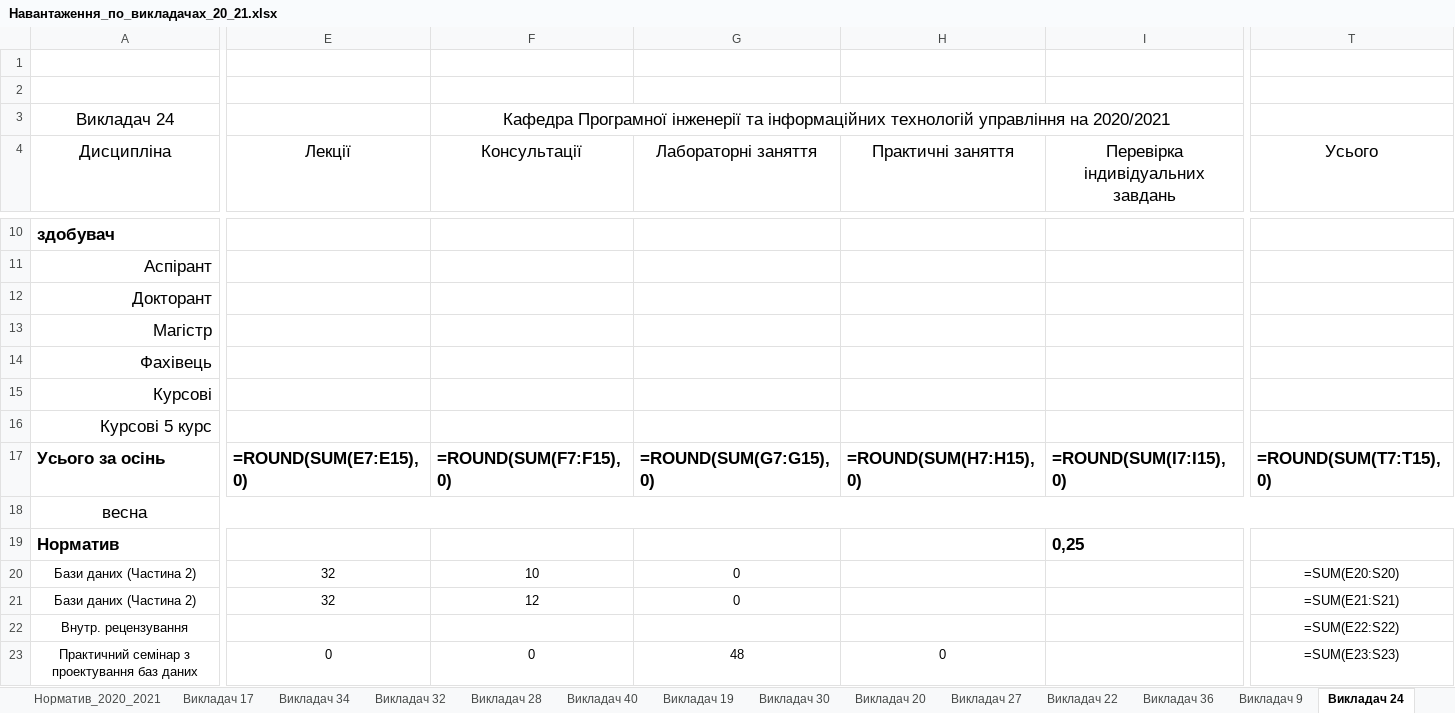
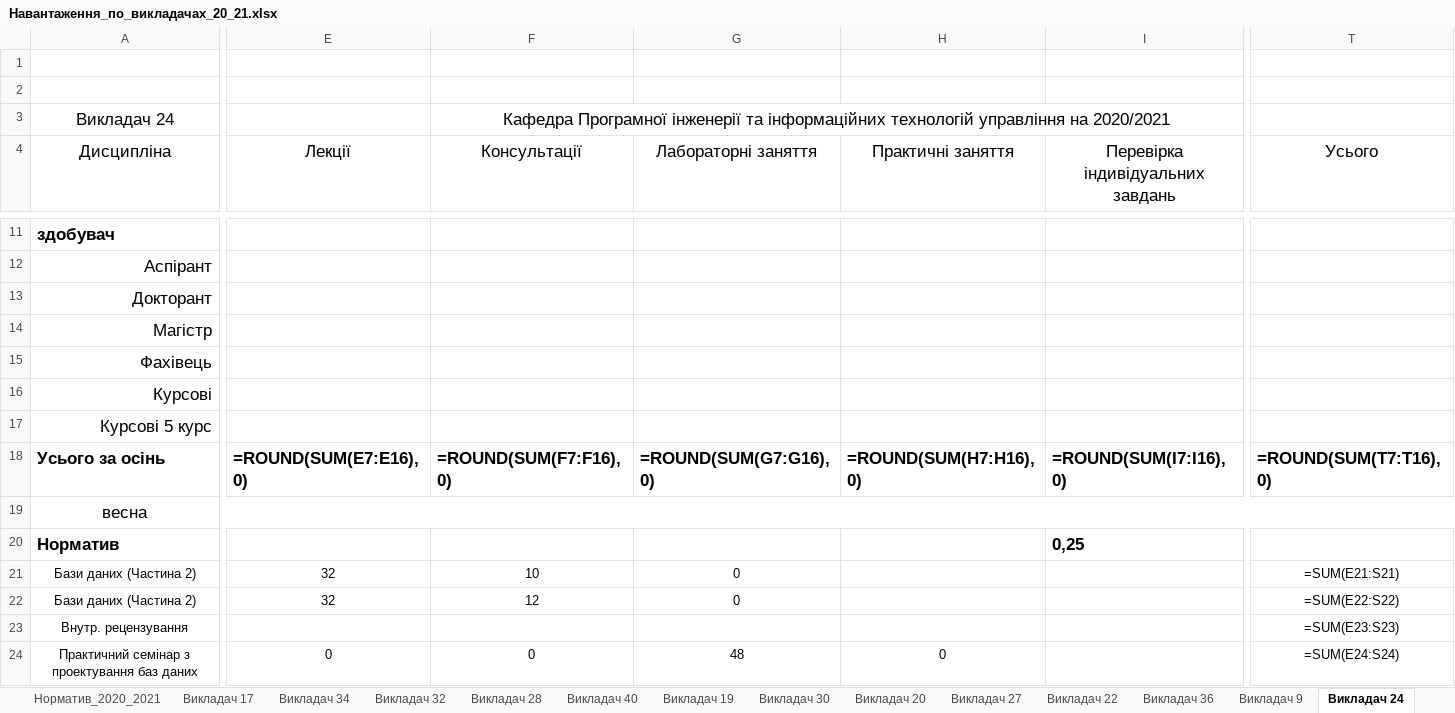
Before and after one commit to sldocs/sldocs, an Excel workbook: Навантаження_по_викладачах_20_21.xlsx, sheet Викладач 24, drawn as a sheet; only a part is shown, gaps mark what is left out; values as stored, in another font and other column widths than the file's, no borders; formulas without a stored value are shown as written; conditional formats not drawn; addresses are those after the commit; the diff covers the shown part only; the diff names each change by its address in the sheet, - before the commit and + after, or states it on an @@ line.

```diff
--- a/Навантаження_по_викладачах_20_21.xlsx (sheet Викладач 24)
+++ b/Навантаження_по_викладачах_20_21.xlsx (sheet Викладач 24)
-E18 (Лекції): =ROUND(SUM(E7:E15),0)
+E18 (Лекції): =ROUND(SUM(E7:E16),0)
-F18 (Консультації): =ROUND(SUM(F7:F15),0)
+F18 (Консультації): =ROUND(SUM(F7:F16),0)
-G18 (Лабораторні заняття): =ROUND(SUM(G7:G15),0)
+G18 (Лабораторні заняття): =ROUND(SUM(G7:G16),0)
-H18 (Практичні заняття): =ROUND(SUM(H7:H15),0)
+H18 (Практичні заняття): =ROUND(SUM(H7:H16),0)
-I18 (Перевірка індивідуальних завдань): =ROUND(SUM(I7:I15),0)
+I18 (Перевірка індивідуальних завдань): =ROUND(SUM(I7:I16),0)
-T18 (Усього): =ROUND(SUM(T7:T15),0)
+T18 (Усього): =ROUND(SUM(T7:T16),0)
-T21 (Усього): =SUM(E20:S20)
+T21 (Усього): =SUM(E21:S21)
-T22 (Усього): =SUM(E21:S21)
+T22 (Усього): =SUM(E22:S22)
-T23 (Усього): =SUM(E22:S22)
+T23 (Усього): =SUM(E23:S23)
-T24 (Усього): =SUM(E23:S23)
+T24 (Усього): =SUM(E24:S24)
```
Also changed, not shown: 2 added rows, 1 removed row and 45 edited cells elsewhere in this sheet, sheet Викладач 14, sheet Викладач 38, sheet Викладач 23, sheet Викладач 37, sheet Викладач 20, sheet Викладач 17, 42 more sheets, IndPlanExample.xlsx, 32 other files.
